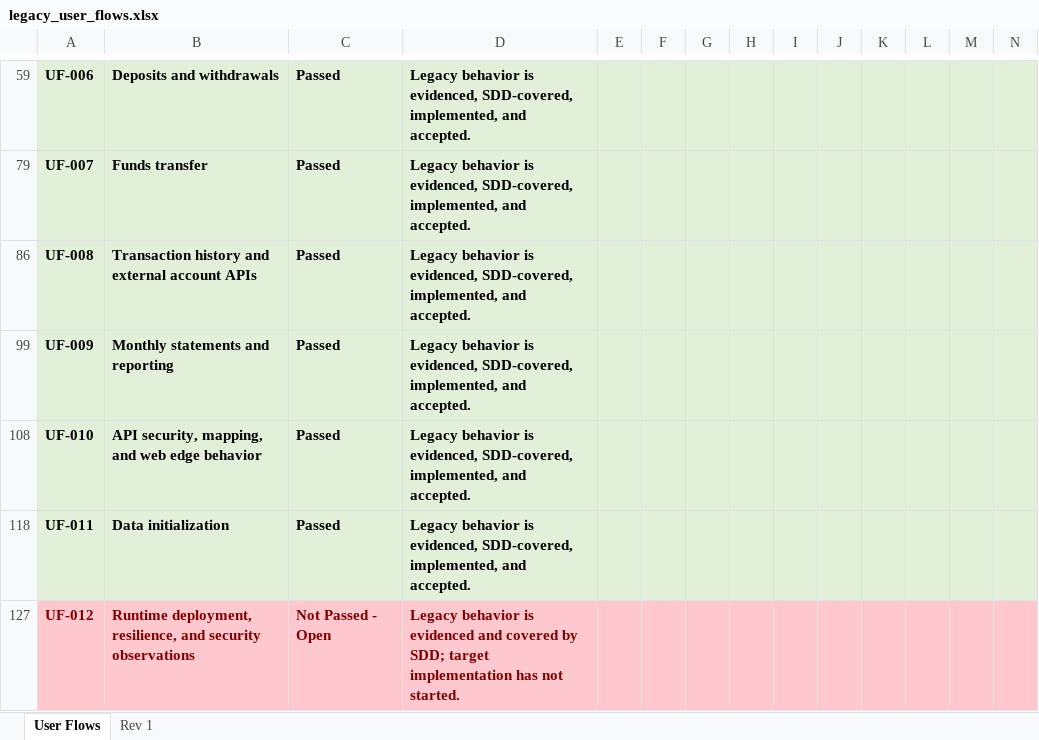
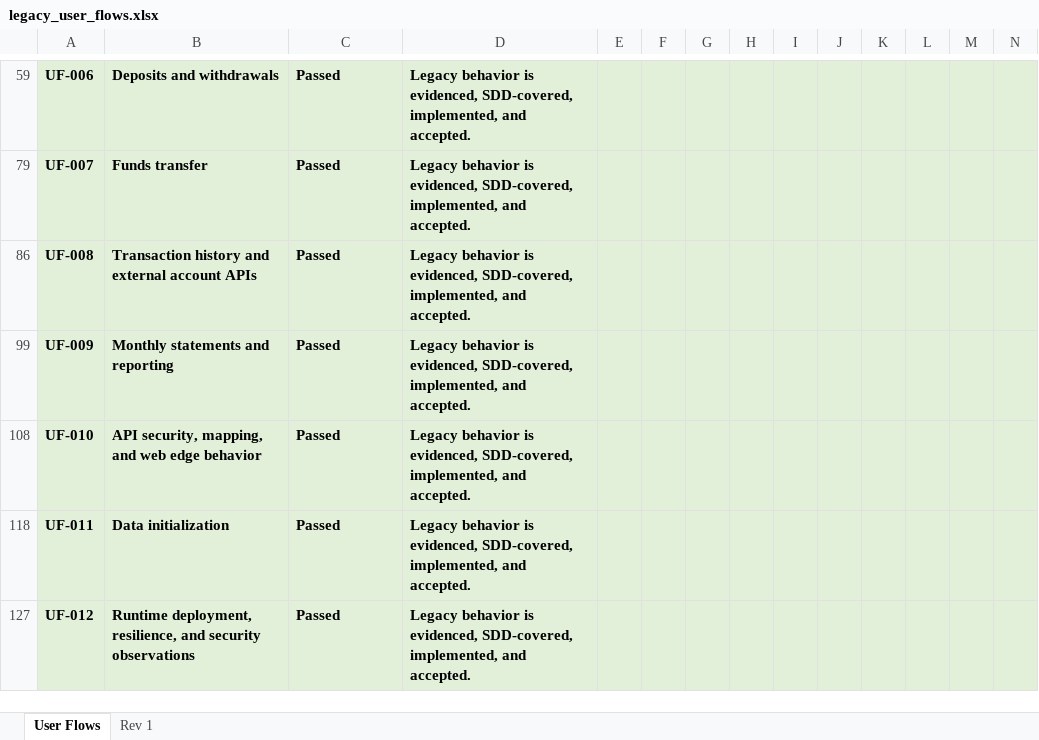
Before and after one commit to ekzarov/z-bank, an Excel workbook: analysis/legacy_user_flows.xlsx, sheet User Flows, drawn as a sheet; only a part is shown, gaps mark what is left out; values as stored, in another font and other column widths than the file's, no borders; the diff names each change by its address in the sheet, - before the commit and + after, or states it on an @@ line.

```diff
--- a/analysis/legacy_user_flows.xlsx (sheet User Flows)
+++ b/analysis/legacy_user_flows.xlsx (sheet User Flows)
-A127:N127 fill: #FFC7CE
+A127:N127 fill: #E2F0D9
-A127:D127 text colour: #7F0000
+A127:D127 text colour: black
-C127: Not Passed - Open
+C127: Passed
-D127: …behavior is evidenced and covered by SDD; target implementation has not started.
+D127: …behavior is evidenced, SDD-covered, implemented, and accepted.
```
Also changed, not shown: hidden cells, 28 other files.
